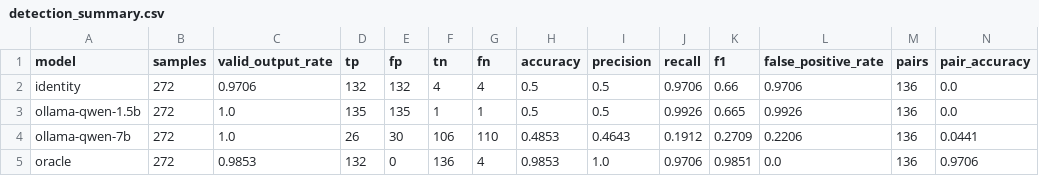
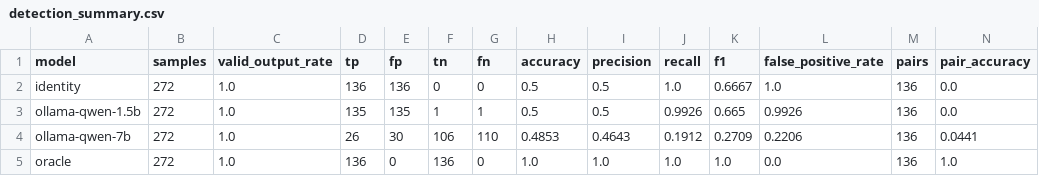
Before and after one commit to sumit-aryaa/llm-vul4c-research, a CSV file: results/comparison_1.5b_vs_7b/detection_summary.csv, drawn as a sheet; only a part is shown; the diff names each change by its address in the sheet, - before the commit and + after, or states it on an @@ line.

Commit message:
Re-score Qwen2.5-Coder-7B results and rebuild 1.5B vs 7B comparison
- qwen_7b_benchmark: model outputs unchanged; oracle/identity regenerated and
  evaluations/report recomputed with the fixed pipeline (the run predated the
  CRLF fix, so identity counted as changed in 136/136 cases) using cppcheck and
  flawfinder. See RESCORE_NOTES.md.
- comparison_1.5b_vs_7b: rebuilt from both re-scored runs (it still showed the
  pre-fix 1.5B numbers).
- config: raise Ollama timeout for the 7B model to 600 s (9 repair requests
  timed out at the 180 s default).

```diff
--- a/results/comparison_1.5b_vs_7b/detection_summary.csv
+++ b/results/comparison_1.5b_vs_7b/detection_summary.csv
-C2 (valid_output_rate): 0.9706
+C2 (valid_output_rate): 1.0
-D2 (tp): 132
+D2 (tp): 136
-E2 (fp): 132
+E2 (fp): 136
-F2 (tn): 4
+F2 (tn): 0
-G2 (fn): 4
+G2 (fn): 0
-J2 (recall): 0.9706
+J2 (recall): 1.0
-K2 (f1): 0.66
+K2 (f1): 0.6667
-L2 (false_positive_rate): 0.9706
+L2 (false_positive_rate): 1.0
-C5 (valid_output_rate): 0.9853
+C5 (valid_output_rate): 1.0
-D5 (tp): 132
+D5 (tp): 136
-G5 (fn): 4
+G5 (fn): 0
-H5 (accuracy): 0.9853
+H5 (accuracy): 1.0
-J5 (recall): 0.9706
+J5 (recall): 1.0
-K5 (f1): 0.9851
+K5 (f1): 1.0
-N5 (pair_accuracy): 0.9706
+N5 (pair_accuracy): 1.0
```
Also changed, not shown: results/comparison_1.5b_vs_7b/repair_summary.csv, results/qwen_7b_benchmark/repair_summary.csv, 9 other files.
